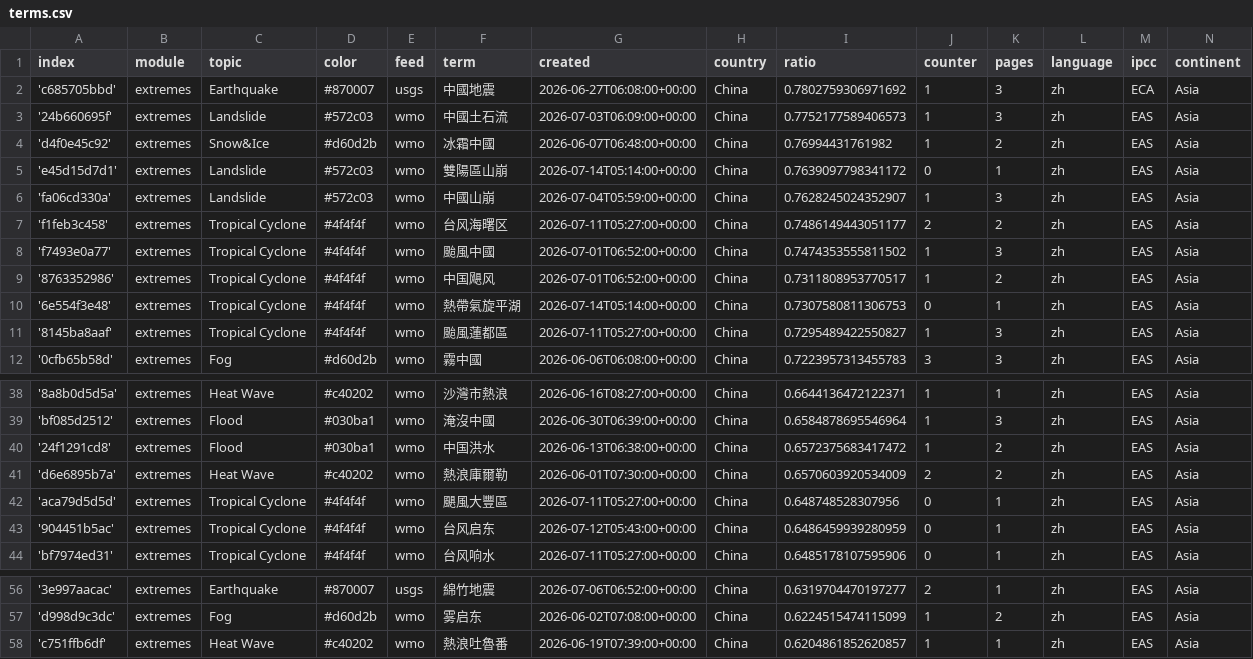
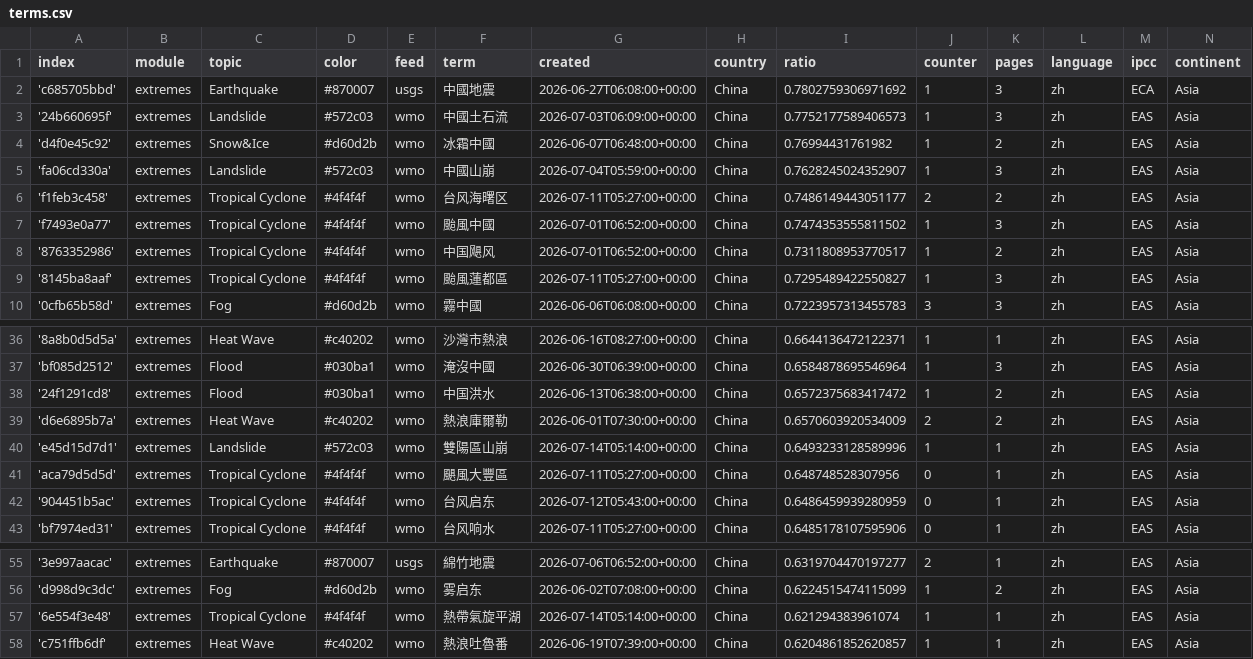
Before and after one commit to tapio-22-Digitale-Methoden-News/chineseExtremes, a CSV file: terms.csv, drawn as a sheet; only a part is shown, gaps mark what is left out.

Commit message:
Commit from GitHub Actions (harvest:0.0)

```diff
--- a/terms.csv
+++ b/terms.csv
@@ -4,3 +4,2 @@ index,module,topic,color,feed,term,created,country,ratio,counter,pages,language,
 'd4f0e45c92',extremes,Snow&Ice,#d60d2b,wmo,冰霜中國,2026-06-07T06:48:00+00:00,China,0.76994431761982,1,2,zh,EAS,Asia
-'e45d15d7d1',extremes,Landslide,#572c03,wmo,雙陽區山崩,2026-07-14T05:14:00+00:00,China,0.7639097798341172,0,1,zh,EAS,Asia
 'fa06cd330a',extremes,Landslide,#572c03,wmo,中國山崩,2026-07-04T05:59:00+00:00,China,0.7628245024352907,1,3,zh,EAS,Asia
@@ -9,3 +8,2 @@ index,module,topic,color,feed,term,created,country,ratio,counter,pages,language,
 '8763352986',extremes,Tropical Cyclone,#4f4f4f,wmo,中国飓风,2026-07-01T06:52:00+00:00,China,0.7311808953770517,1,2,zh,EAS,Asia
-'6e554f3e48',extremes,Tropical Cyclone,#4f4f4f,wmo,熱帶氣旋平湖,2026-07-14T05:14:00+00:00,China,0.7307580811306753,0,1,zh,EAS,Asia
 '8145ba8aaf',extremes,Tropical Cyclone,#4f4f4f,wmo,颱風蓮都區,2026-07-11T05:27:00+00:00,China,0.7295489422550827,1,3,zh,EAS,Asia
@@ -41,2 +39,3 @@ index,module,topic,color,feed,term,created,country,ratio,counter,pages,language,
 'd6e6895b7a',extremes,Heat Wave,#c40202,wmo,熱浪庫爾勒,2026-06-01T07:30:00+00:00,China,0.6570603920534009,2,2,zh,EAS,Asia
+'e45d15d7d1',extremes,Landslide,#572c03,wmo,雙陽區山崩,2026-07-14T05:14:00+00:00,China,0.6493233128589996,1,1,zh,EAS,Asia
 'aca79d5d5d',extremes,Tropical Cyclone,#4f4f4f,wmo,颶風大豐區,2026-07-11T05:27:00+00:00,China,0.648748528307956,0,1,zh,EAS,Asia
@@ -57,2 +56,3 @@ index,module,topic,color,feed,term,created,country,ratio,counter,pages,language,
 'd998d9c3dc',extremes,Fog,#d60d2b,wmo,雾启东,2026-06-02T07:08:00+00:00,China,0.6224515474115099,1,2,zh,EAS,Asia
+'6e554f3e48',extremes,Tropical Cyclone,#4f4f4f,wmo,熱帶氣旋平湖,2026-07-14T05:14:00+00:00,China,0.621294383961074,1,1,zh,EAS,Asia
 'c751ffb6df',extremes,Heat Wave,#c40202,wmo,熱浪吐魯番,2026-06-19T07:39:00+00:00,China,0.6204861852620857,1,1,zh,EAS,Asia
```
